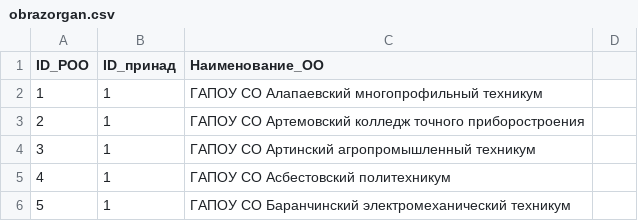
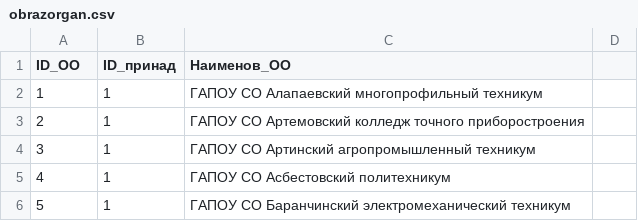
Before and after one commit to Sanchesarina/firstday, a CSV file: obrazorgan.csv, drawn as a sheet; only a part is shown.

Commit message:
Update obrazorgan.csv

```diff
--- a/obrazorgan.csv
+++ b/obrazorgan.csv
@@ -1,2 +1,2 @@
-ID_POO,ID_принад,Наименование_ОО
+ID_OO,ID_принад,Наименов_ОО
 1,1,ГАПОУ СО Алапаевский многопрофильный техникум
```
